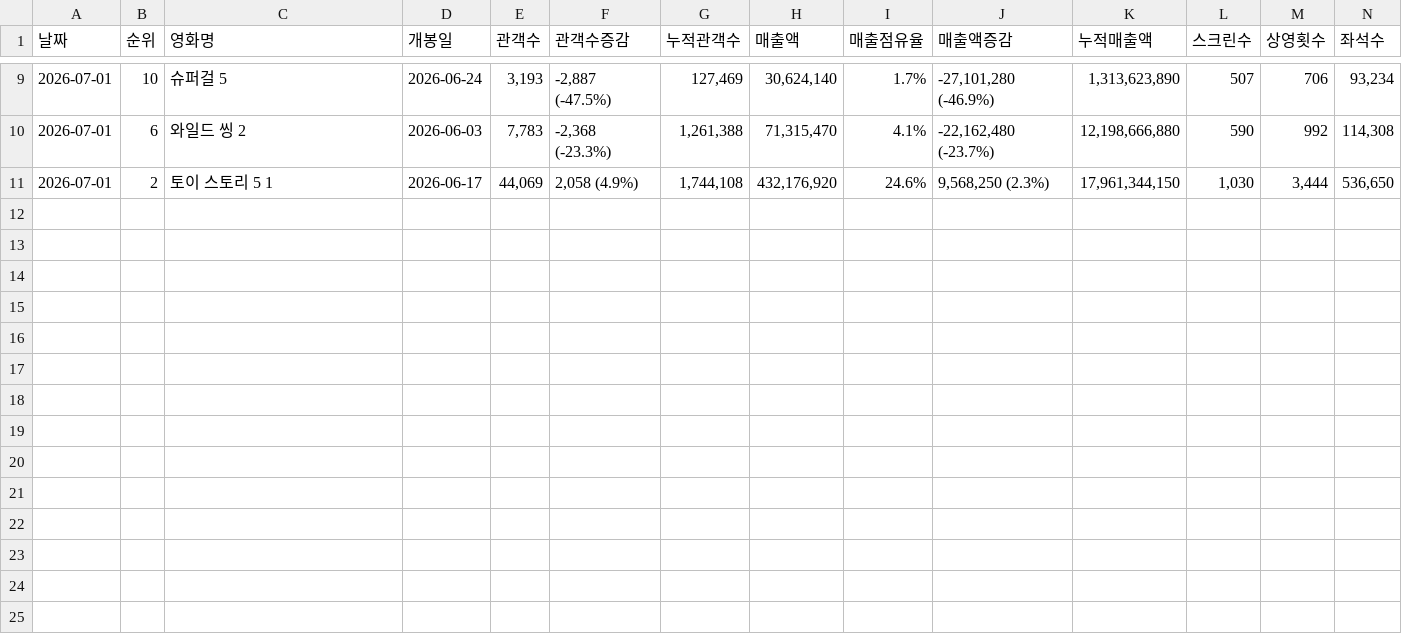
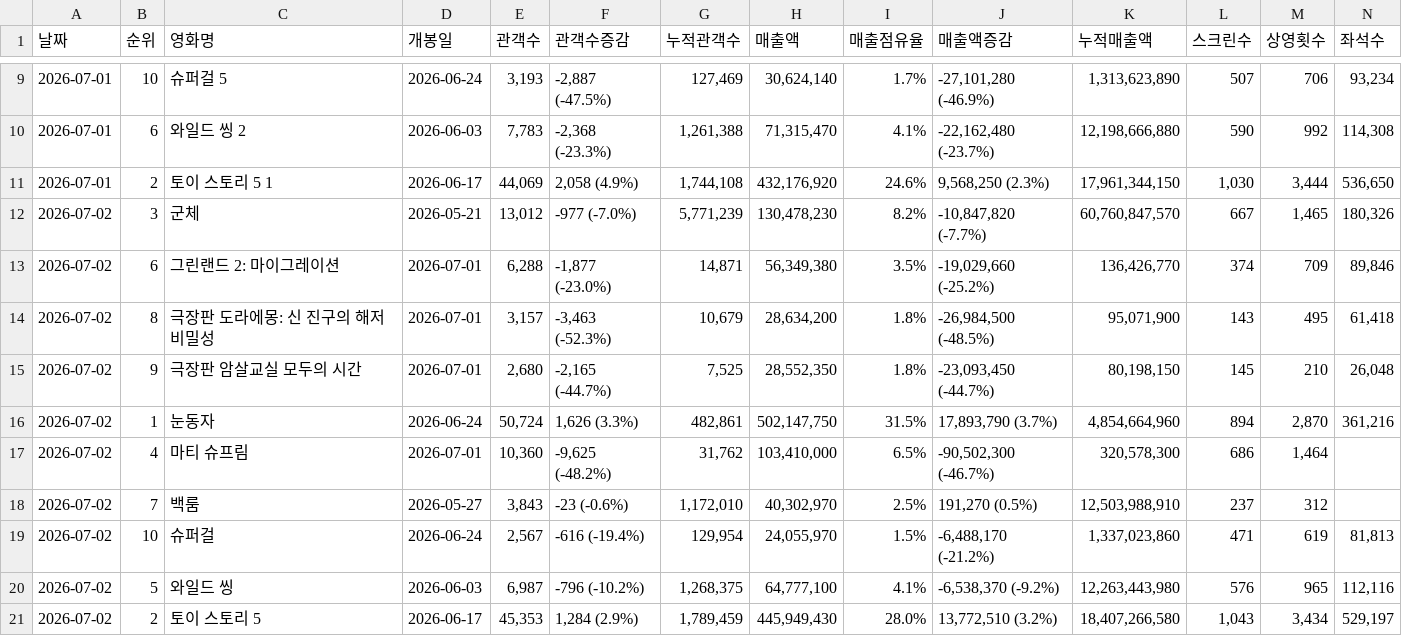
Before and after one commit to jaywhyyang/greenland2, a CSV file: boxoffice_competitors.csv, drawn as a sheet; only a part is shown, gaps mark what is left out; rows hold the shown columns only; the diff names each change by its address in the sheet, - before the commit and + after, or states it on an @@ line.

```diff
--- a/boxoffice_competitors.csv
+++ b/boxoffice_competitors.csv
+row 12: 2026-07-02 | 3 | 군체 | 2026-05-21 | 13,012 | -977 (-7.0%) | 5,771,239 | 130,478,230 | 8.2% | -10,847,820 (-7.7%) | 60,760,847,570 | 667 | 1,465 | 180,326
+row 13: 2026-07-02 | 6 | 그린랜드 2: 마이그레이션 | 2026-07-01 | 6,288 | -1,877 (-23.0%) | 14,871 | 56,349,380 | 3.5% | -19,029,660 (-25.2%) | 136,426,770 | 374 | 709 | 89,846
+row 14: 2026-07-02 | 8 | 극장판 도라에몽: 신 진구의 해저비밀성 | 2026-07-01 | 3,157 | -3,463 (-52.3%) | 10,679 | 28,634,200 | 1.8% | -26,984,500 (-48.5%) | 95,071,900 | 143 | 495 | 61,418
+row 15: 2026-07-02 | 9 | 극장판 암살교실 모두의 시간 | 2026-07-01 | 2,680 | -2,165 (-44.7%) | 7,525 | 28,552,350 | 1.8% | -23,093,450 (-44.7%) | 80,198,150 | 145 | 210 | 26,048
+row 16: 2026-07-02 | 1 | 눈동자 | 2026-06-24 | 50,724 | 1,626 (3.3%) | 482,861 | 502,147,750 | 31.5% | 17,893,790 (3.7%) | 4,854,664,960 | 894 | 2,870 | 361,216
+row 17: 2026-07-02 | 4 | 마티 슈프림 | 2026-07-01 | 10,360 | -9,625 (-48.2%) | 31,762 | 103,410,000 | 6.5% | -90,502,300 (-46.7%) | 320,578,300 | 686 | 1,464
+row 18: 2026-07-02 | 7 | 백룸 | 2026-05-27 | 3,843 | -23 (-0.6%) | 1,172,010 | 40,302,970 | 2.5% | 191,270 (0.5%) | 12,503,988,910 | 237 | 312
+row 19: 2026-07-02 | 10 | 슈퍼걸 | 2026-06-24 | 2,567 | -616 (-19.4%) | 129,954 | 24,055,970 | 1.5% | -6,488,170 (-21.2%) | 1,337,023,860 | 471 | 619 | 81,813
+row 20: 2026-07-02 | 5 | 와일드 씽 | 2026-06-03 | 6,987 | -796 (-10.2%) | 1,268,375 | 64,777,100 | 4.1% | -6,538,370 (-9.2%) | 12,263,443,980 | 576 | 965 | 112,116
+row 21: 2026-07-02 | 2 | 토이 스토리 5 | 2026-06-17 | 45,353 | 1,284 (2.9%) | 1,789,459 | 445,949,430 | 28.0% | 13,772,510 (3.2%) | 18,407,266,580 | 1,043 | 3,434 | 529,197
```
Also changed, not shown: competitors_hourly.csv, greenland2_boxoffice.csv, 3 other files.
